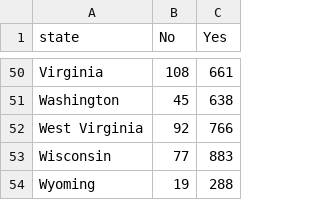
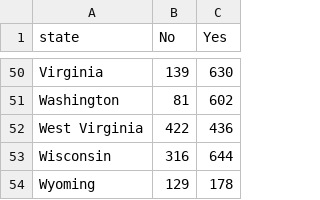
Before and after one commit to a-barker/QGIS-data-project, a CSV file: data/2018_indicators/preds_target.csv, drawn as a sheet; only a part is shown, gaps mark what is left out; the diff covers the shown part only; the diff names each change by its address in the sheet, - before the commit and + after, or states it on an @@ line.

```diff
--- a/data/2018_indicators/preds_target.csv
+++ b/data/2018_indicators/preds_target.csv
-B50 (No): 108
+B50 (No): 139
-C50 (Yes): 661
+C50 (Yes): 630
-B51 (No): 45
+B51 (No): 81
-C51 (Yes): 638
+C51 (Yes): 602
-B52 (No): 92
+B52 (No): 422
-C52 (Yes): 766
+C52 (Yes): 436
-B53 (No): 77
+B53 (No): 316
-C53 (Yes): 883
+C53 (Yes): 644
-B54 (No): 19
+B54 (No): 129
-C54 (Yes): 288
+C54 (Yes): 178
```
Also changed, not shown: 96 edited cells elsewhere in this file, data/2018_indicators/coef.csv, data/2018_indicators/coef_2018_state_avg.csv, 32 other files.
